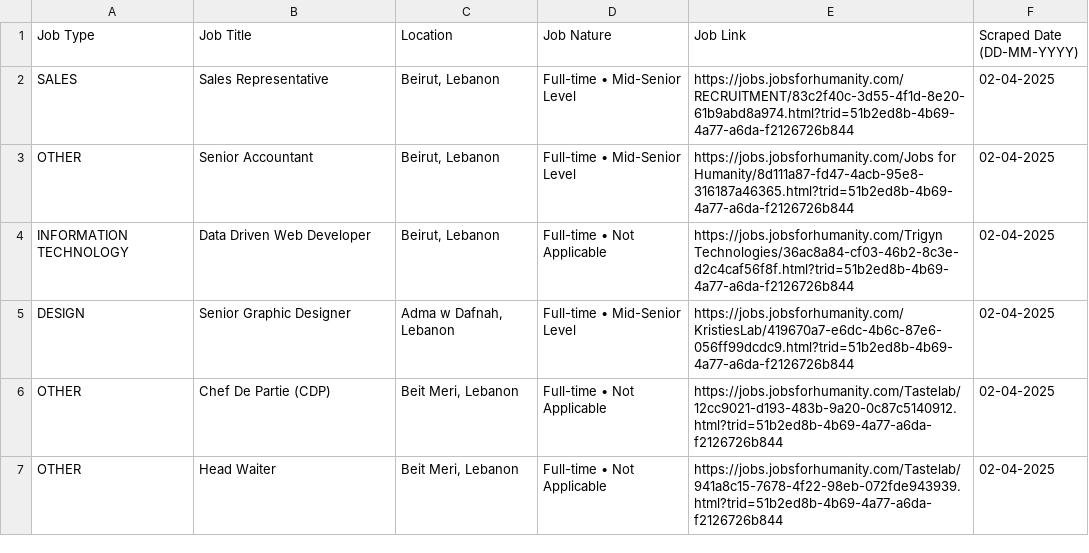
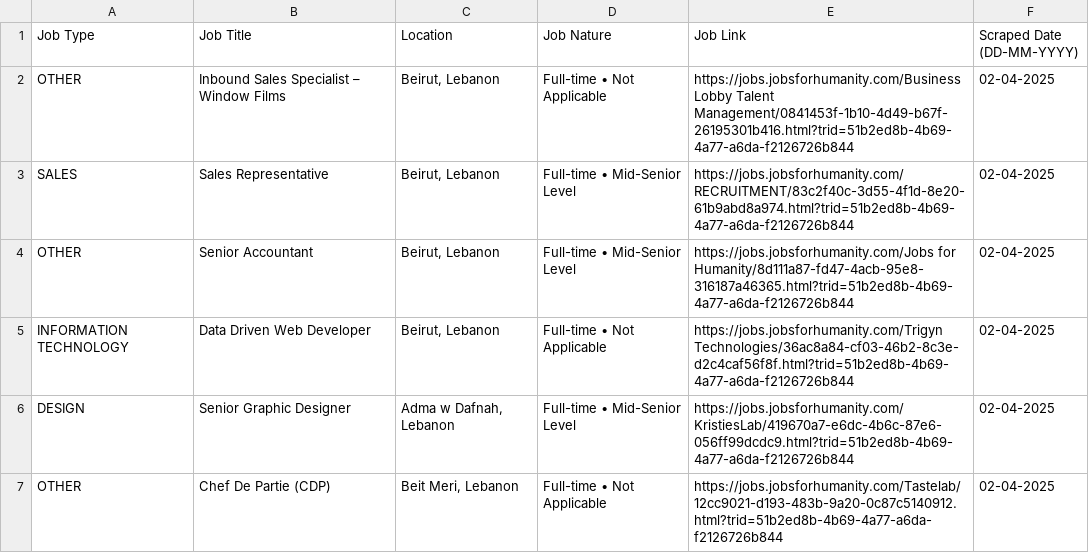
Before and after one commit to Mohamad-El-Kadiry/Web_scraping_Project, a CSV file: JobsForLebanon.csv, drawn as a sheet; only a part is shown; the shorter side is filled out with more unchanged rows; the diff names each change by its address in the sheet, - before the commit and + after, or states it on an @@ line.

```diff
--- a/JobsForLebanon.csv
+++ b/JobsForLebanon.csv
+row 2: OTHER | Inbound Sales Specialist – Window Films | Beirut, Lebanon | Full-time • Not Applicable | https://jobs.jobsforhumanity.com/Business Lobby Talent Management/0841453f-1b10-4d49-b67f-26195301b416.html?trid=51b2ed8b-4b69-4a77-a6da-f2126726b844 | 02-04-2025
```
